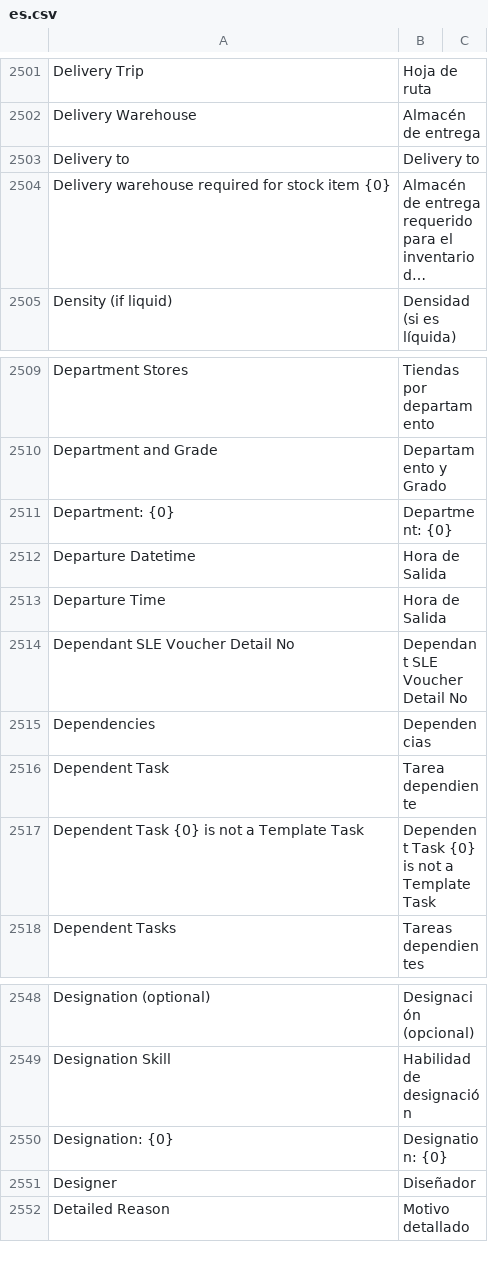
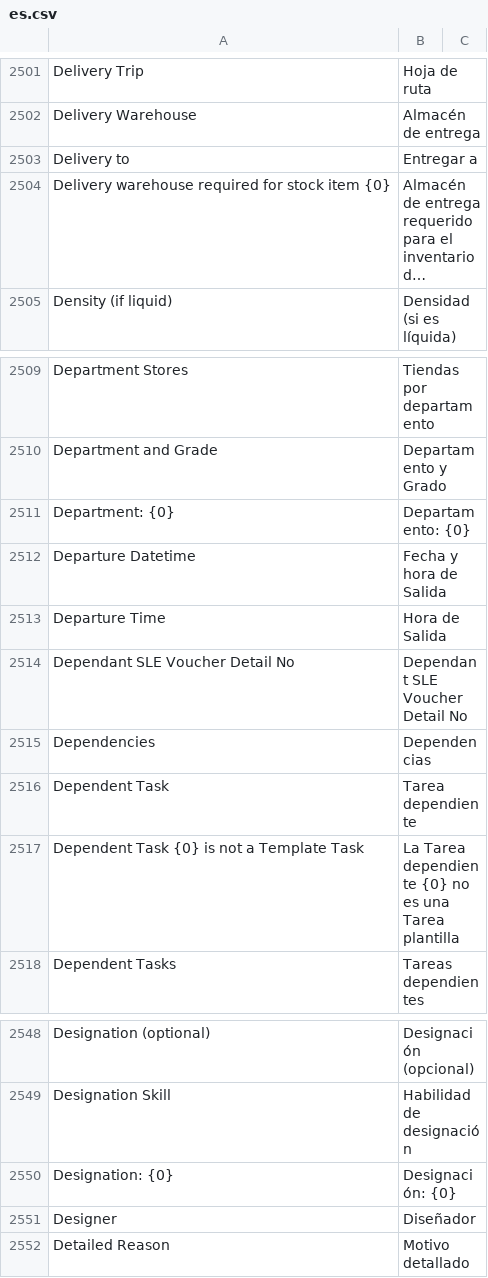
Before and after one commit to fproldan/erpnext, a CSV file: erpnext/translations/es.csv, drawn as a sheet; only a part is shown, gaps mark what is left out; long unchanged cells end in …; the diff covers the shown part only; the diff names each change by its address in the sheet, - before the commit and + after, or states it on an @@ line.

```diff
--- a/erpnext/translations/es.csv
+++ b/erpnext/translations/es.csv
-B2503: Delivery to
+B2503: Entregar a
-B2511: Department: {0}
+B2511: Departamento: {0}
-B2512: Hora de Salida
+B2512: Fecha y hora de Salida
-B2517: Dependent Task {0} is not a Template Task
+B2517: La Tarea dependiente {0} no es una Tarea plantilla
-B2550: Designation: {0}
+B2550: Designación: {0}
```
Also changed, not shown: 24 edited cells elsewhere in this file.
